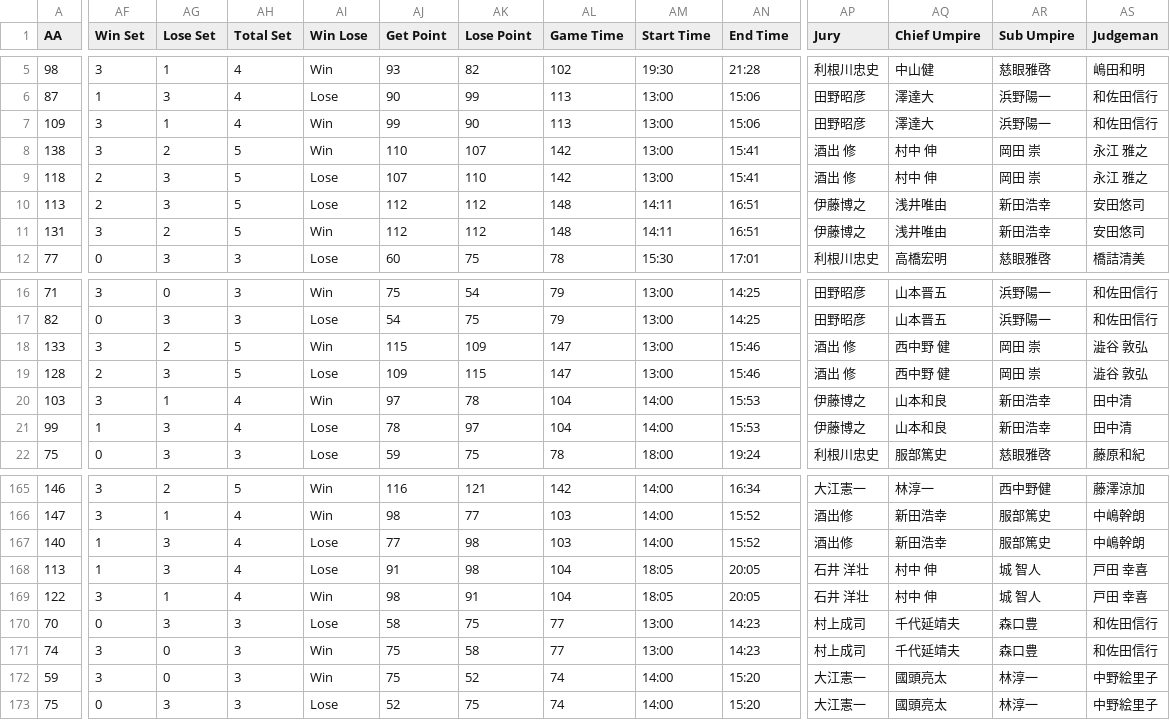
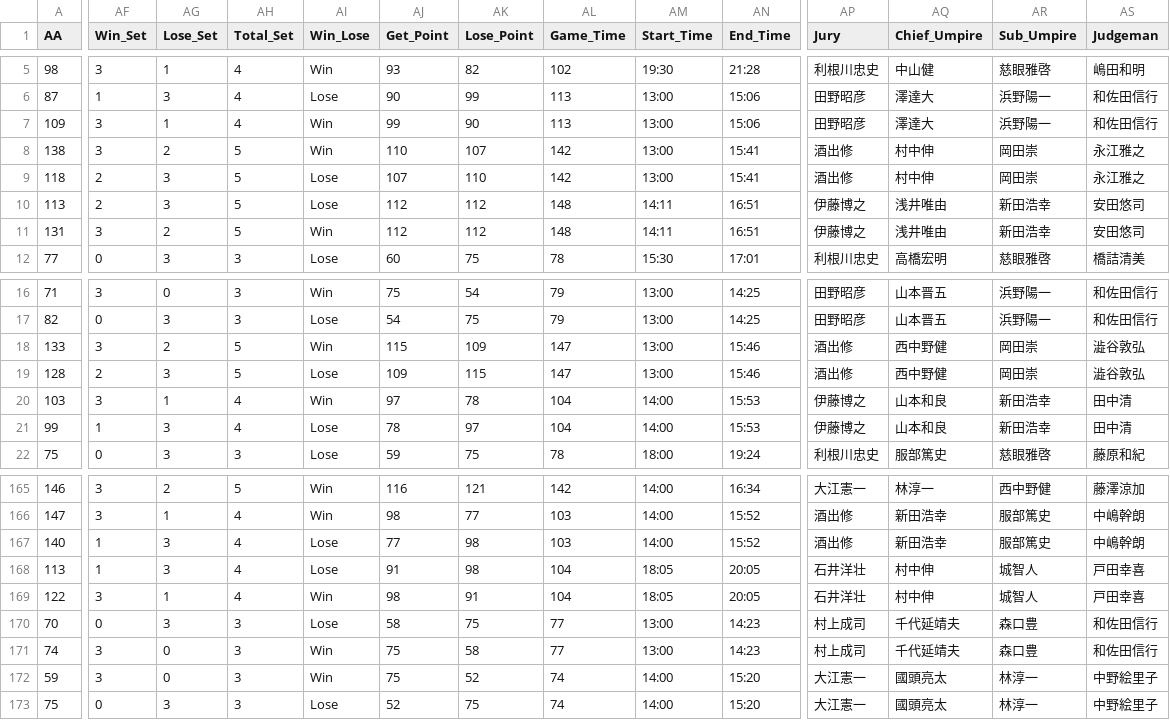
Before and after one commit to vleaguebot-lab/vleague_stats, a CSV file: database/v1_m/teamdb_2021-22_regular.csv, drawn as a sheet; only a part is shown, gaps mark what is left out; the diff covers the shown part only; the diff names each change by its address in the sheet, - before the commit and + after, or states it on an @@ line.

```diff
--- a/database/v1_m/teamdb_2021-22_regular.csv
+++ b/database/v1_m/teamdb_2021-22_regular.csv
-AF1: Win Set
+AF1: Win_Set
-AG1: Lose Set
+AG1: Lose_Set
-AH1: Total Set
+AH1: Total_Set
-AI1: Win Lose
+AI1: Win_Lose
-AJ1: Get Point
+AJ1: Get_Point
-AK1: Lose Point
+AK1: Lose_Point
-AL1: Game Time
+AL1: Game_Time
-AM1: Start Time
+AM1: Start_Time
-AN1: End Time
+AN1: End_Time
-AQ1: Chief Umpire
+AQ1: Chief_Umpire
-AR1: Sub Umpire
+AR1: Sub_Umpire
-AP8:AP9 (Jury): 酒出 修
+AP8:AP9 (Jury): 酒出修
-AQ8:AQ9 (Chief_Umpire): 村中 伸
+AQ8:AQ9 (Chief_Umpire): 村中伸
-AR8:AR9 (Sub_Umpire): 岡田 崇
+AR8:AR9 (Sub_Umpire): 岡田崇
-AS8:AS9 (Judgeman): 永江 雅之
+AS8:AS9 (Judgeman): 永江雅之
-AP18:AP19 (Jury): 酒出 修
+AP18:AP19 (Jury): 酒出修
-AQ18:AQ19 (Chief_Umpire): 西中野 健
+AQ18:AQ19 (Chief_Umpire): 西中野健
-AR18:AR19 (Sub_Umpire): 岡田 崇
+AR18:AR19 (Sub_Umpire): 岡田崇
-AS18:AS19 (Judgeman): 澁谷 敦弘
+AS18:AS19 (Judgeman): 澁谷敦弘
-AP168:AP169 (Jury): 石井 洋壮
+AP168:AP169 (Jury): 石井洋壮
-AQ168:AQ169 (Chief_Umpire): 村中 伸
+AQ168:AQ169 (Chief_Umpire): 村中伸
-AR168:AR169 (Sub_Umpire): 城 智人
+AR168:AR169 (Sub_Umpire): 城智人
-AS168:AS169 (Judgeman): 戸田 幸喜
+AS168:AS169 (Judgeman): 戸田幸喜
```
Also changed, not shown: 1 edited cell elsewhere in this file, database/v1_m/teamdb_2019-20_regular.csv, database/v1_w/playerdb_2017-18_regular.csv, 15 other files.
